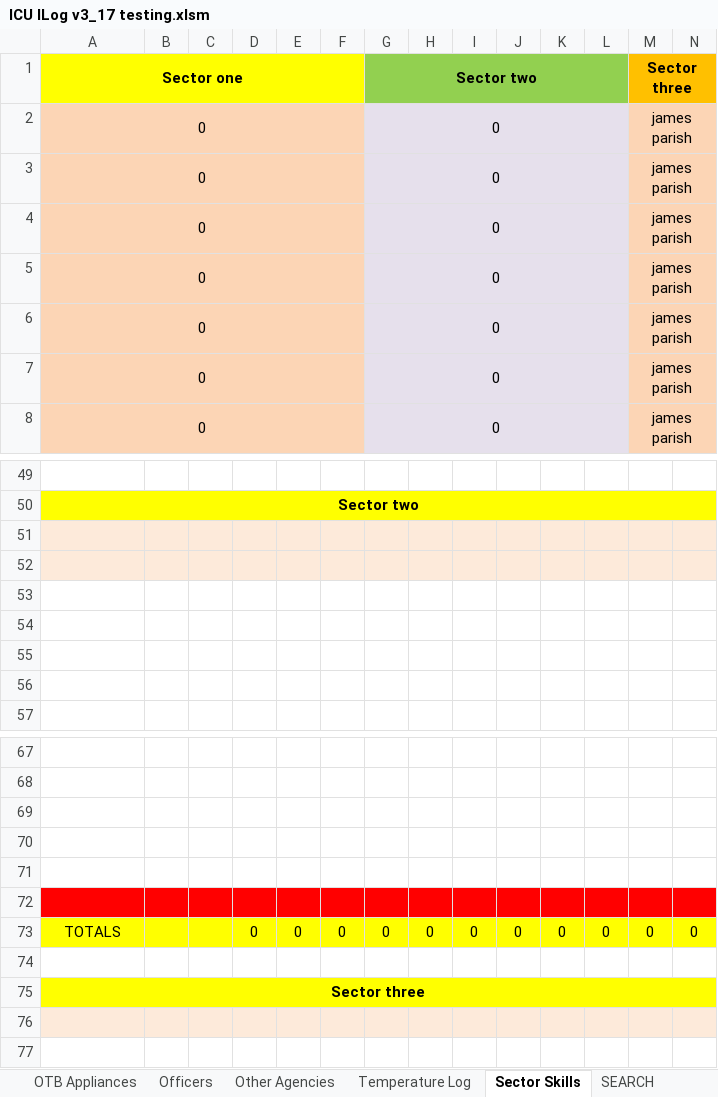
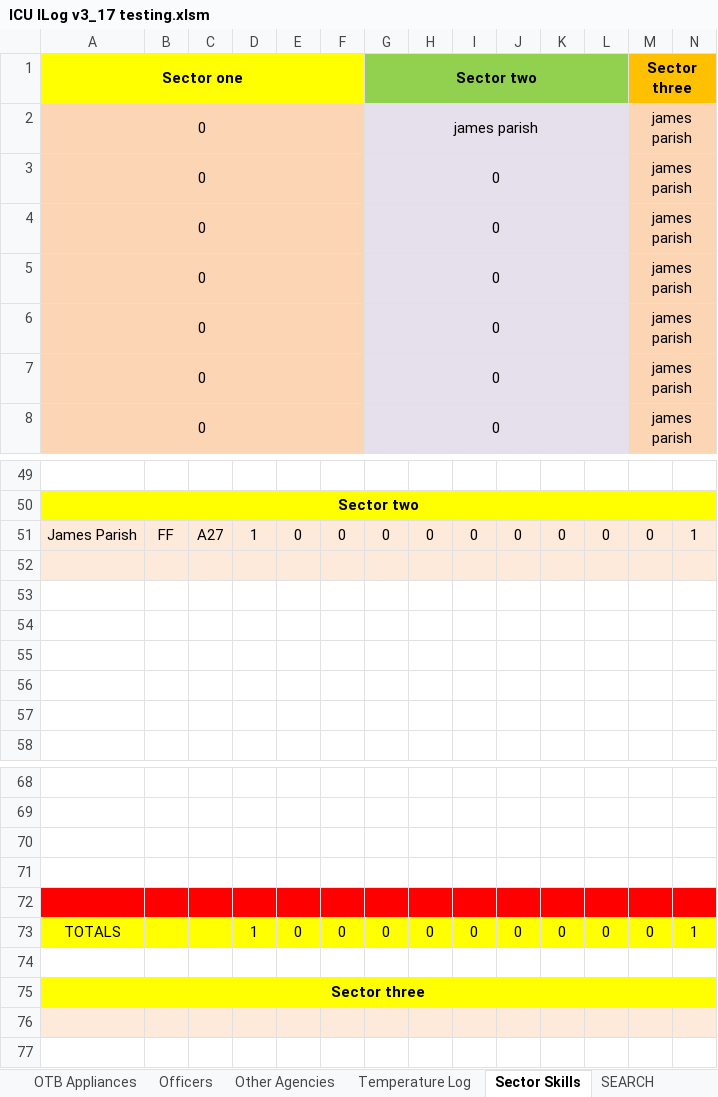
Before and after one commit to James-Parish/ICU, an Excel workbook: ICU ILog v3_17 testing.xlsm, sheet Sector Skills, drawn as a sheet; only a part is shown, gaps mark what is left out; values as stored, in another font and other column widths than the file's, no borders; conditional formats not drawn; removed rows and columns are numbered as before the commit, all else as after; rows hold the shown columns only; the diff covers the shown part only; the diff names each change by its address in the sheet, - before the commit and + after, or states it on an @@ line.

Commit message:
needs to edited before release

```diff
--- a/ICU ILog v3_17 testing.xlsm (sheet Sector Skills)
+++ b/ICU ILog v3_17 testing.xlsm (sheet Sector Skills)
-G2 (Sector two): 0
+G2 (Sector two): james parish
+row 51: James Parish | FF | A27 | 1 | 0 | 0 | 0 | 0 | 0 | 0 | 0 | 0 | 0 | 1
-A53:N53 fill: #FDEADA
+A53:N53 fill: none
-A72:N72 fill: none
+A72:N72 fill: #FF0000
-row 72: (empty)
-D73: 0
+D73: 1
-N73: 0
+N73: 1
```
Also changed, not shown: cell formats elsewhere in this sheet, sheet Summary, formulas that keep their value.
